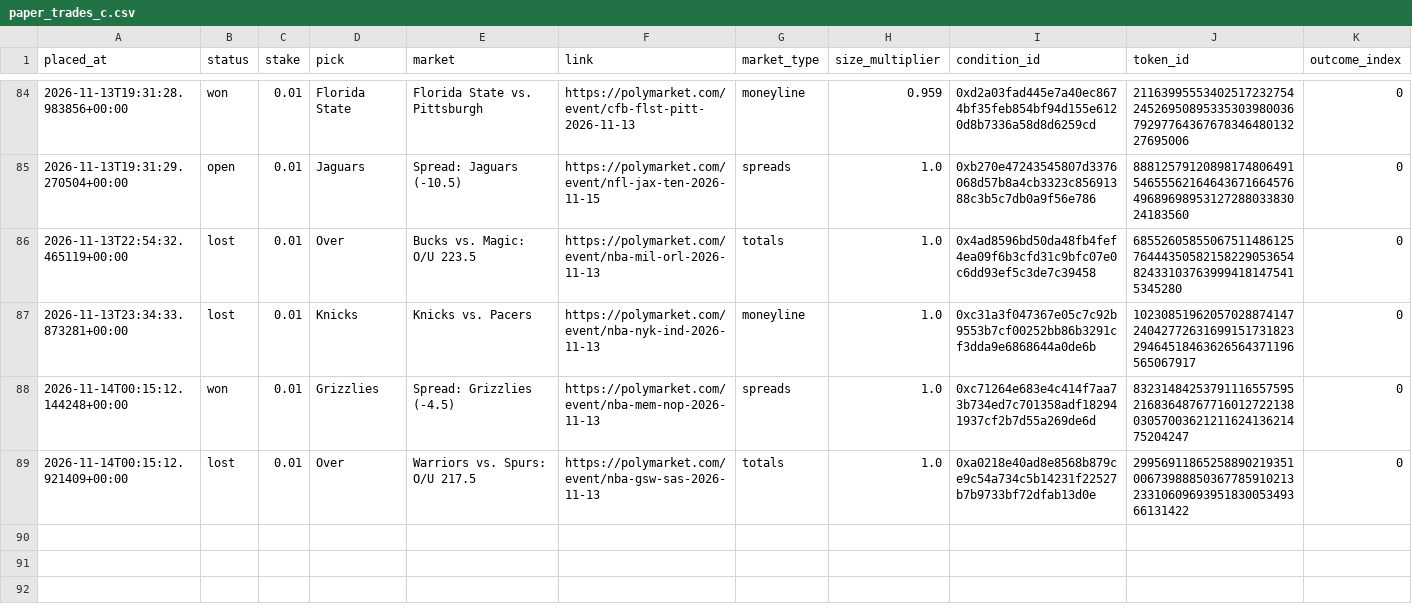
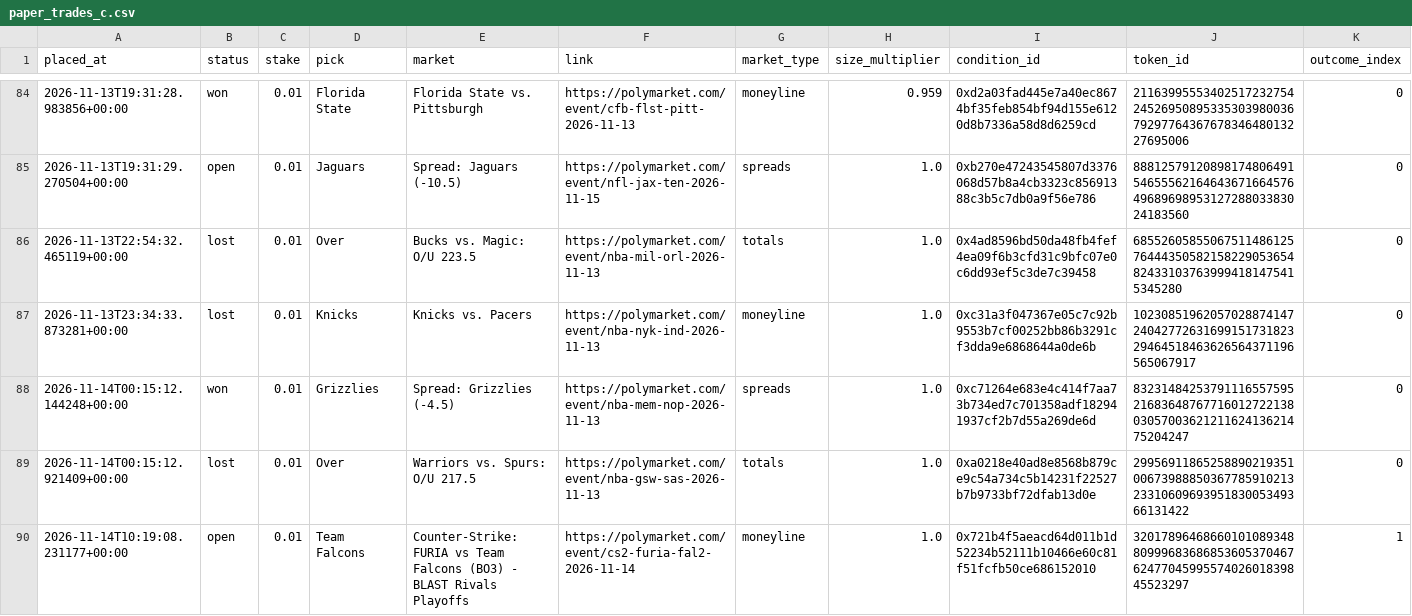
Before and after one commit to bhooder/Polymarket, a CSV file: paper_trades_c.csv, drawn as a sheet; only a part is shown, gaps mark what is left out; rows hold the shown columns only; the diff names each change by its address in the sheet, - before the commit and + after, or states it on an @@ line.

```diff
--- a/paper_trades_c.csv
+++ b/paper_trades_c.csv
+row 90: 2026-11-14T10:19:08.231177+00:00 | open | 0.01 | Team Falcons | Counter-Strike: FURIA vs Team Falcons (BO3) - BLAST Rivals Playoffs | https://polymarket.com/event/cs2-furia-fal2-2026-11-14 | moneyline | 1.0 | 0x721b4f5aeacd64d011b1d52234b52111b10466e60c81f51fcfb50ce686152010 | 32017896468660101089348809996836868536053704676247704599557402601839845523297 | 1
```
Also changed, not shown: paper_trades.csv, paper_trades_b.csv, 11 other files.
